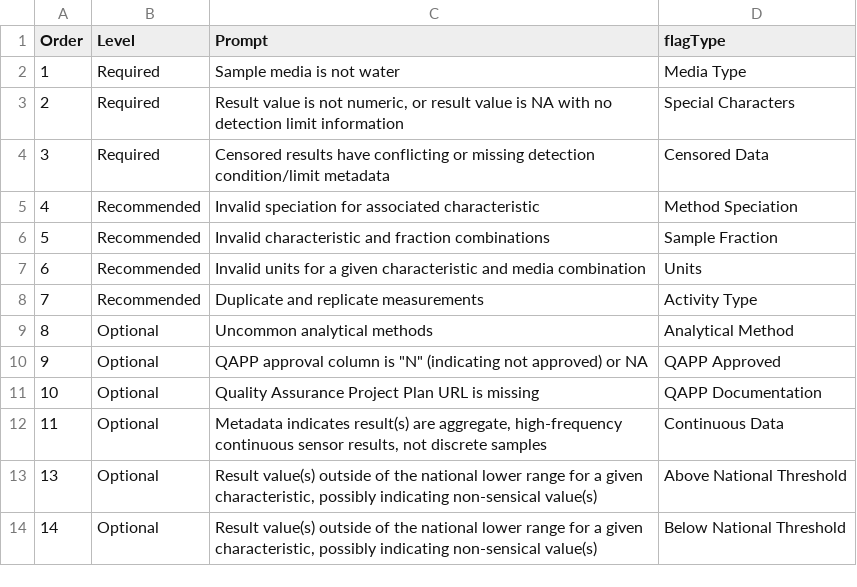
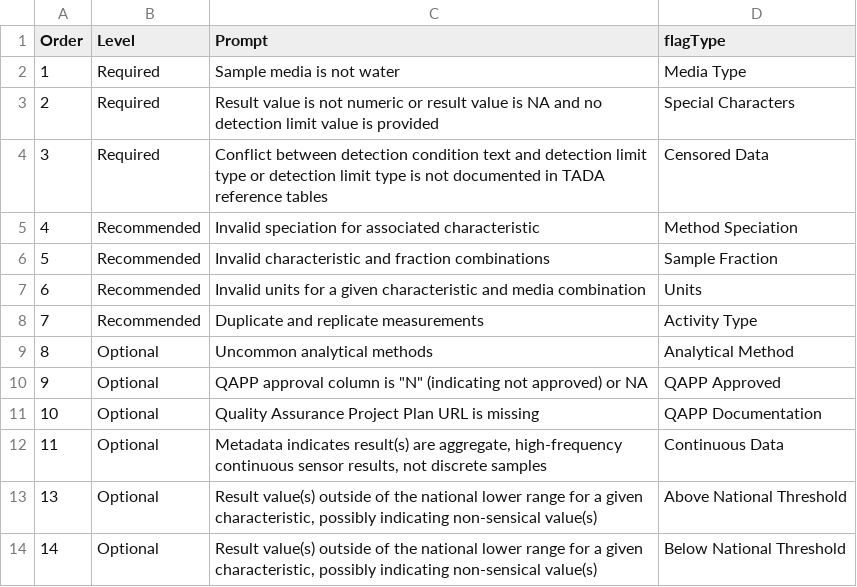
Before and after one commit to USEPA-clone/TADAShiny, a CSV file: inst/flag_prompts.csv, drawn as a sheet.

Commit message:
changes to flagging page
- changed some language in flagging page/censored page
- added convert units to bottom
- fixed censored data flagging

```diff
--- a/inst/flag_prompts.csv
+++ b/inst/flag_prompts.csv
@@ -2,4 +2,4 @@ Order,Level,Prompt,flagType
 1,Required,Sample media is not water,Media Type
-2,Required,"Result value is not numeric, or result value is NA with no detection limit information",Special Characters
-3,Required,Censored results have conflicting or missing detection condition/limit metadata,Censored Data
+2,Required,Result value is not numeric or result value is NA and no detection limit value is provided,Special Characters
+3,Required,Conflict between detection condition text and detection limit type or detection limit type is not documented in TADA reference tables ,Censored Data
 4,Recommended,Invalid speciation for associated characteristic,Method Speciation
```
Also changed, not shown: inst/flag_tests.csv, 3 other files.
